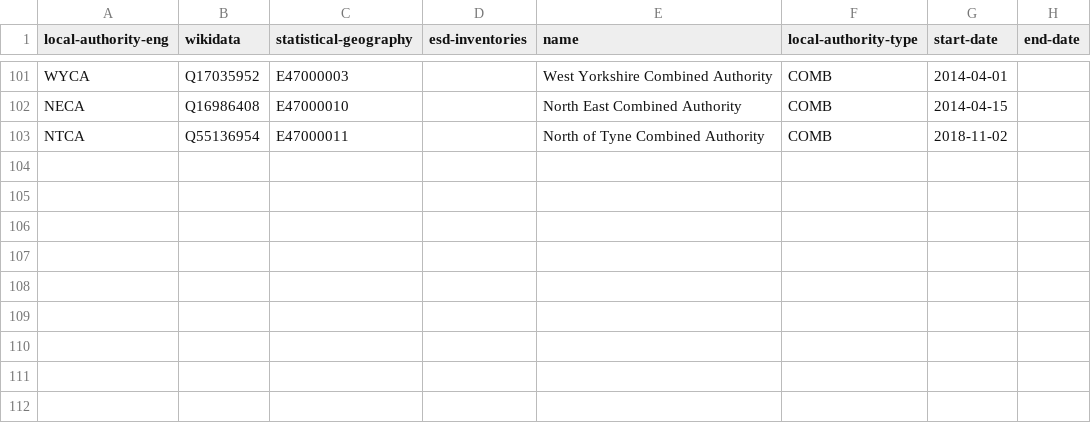
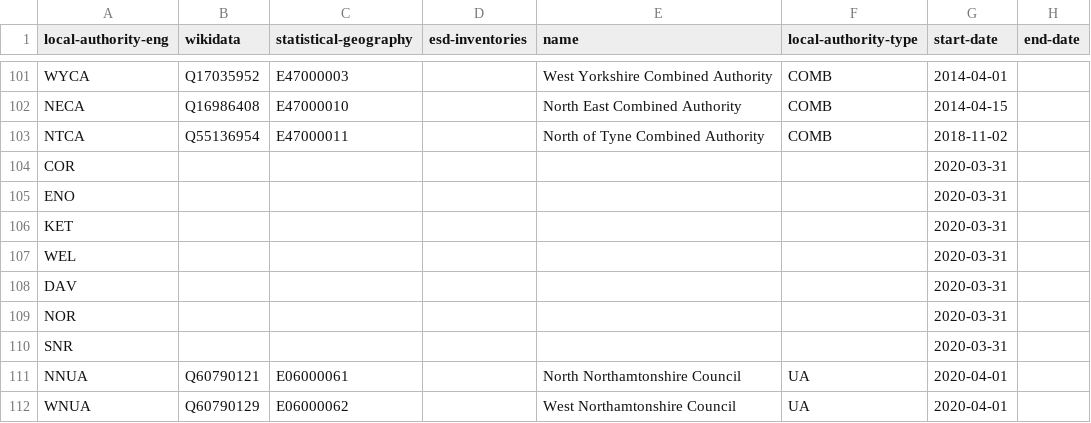
Before and after one commit to digital-land/organisation-dataset, a CSV file: data/local-authority-eng.csv, drawn as a sheet; only a part is shown, gaps mark what is left out; the diff names each change by its address in the sheet, - before the commit and + after, or states it on an @@ line.

```diff
--- a/data/local-authority-eng.csv
+++ b/data/local-authority-eng.csv
+row 104: COR |  |  |  |  |  | 2020-03-31
+row 105: ENO |  |  |  |  |  | 2020-03-31
+row 106: KET |  |  |  |  |  | 2020-03-31
+row 107: WEL |  |  |  |  |  | 2020-03-31
+row 108: DAV |  |  |  |  |  | 2020-03-31
+row 109: NOR |  |  |  |  |  | 2020-03-31
+row 110: SNR |  |  |  |  |  | 2020-03-31
+row 111: NNUA | Q60790121 | E06000061 |  | North Northamtonshire Council | UA | 2020-04-01
+row 112: WNUA | Q60790129 | E06000062 |  | West Northamtonshire Council | UA | 2020-04-01
```
Also changed, not shown: collection/organisation.csv, 3 other files.
